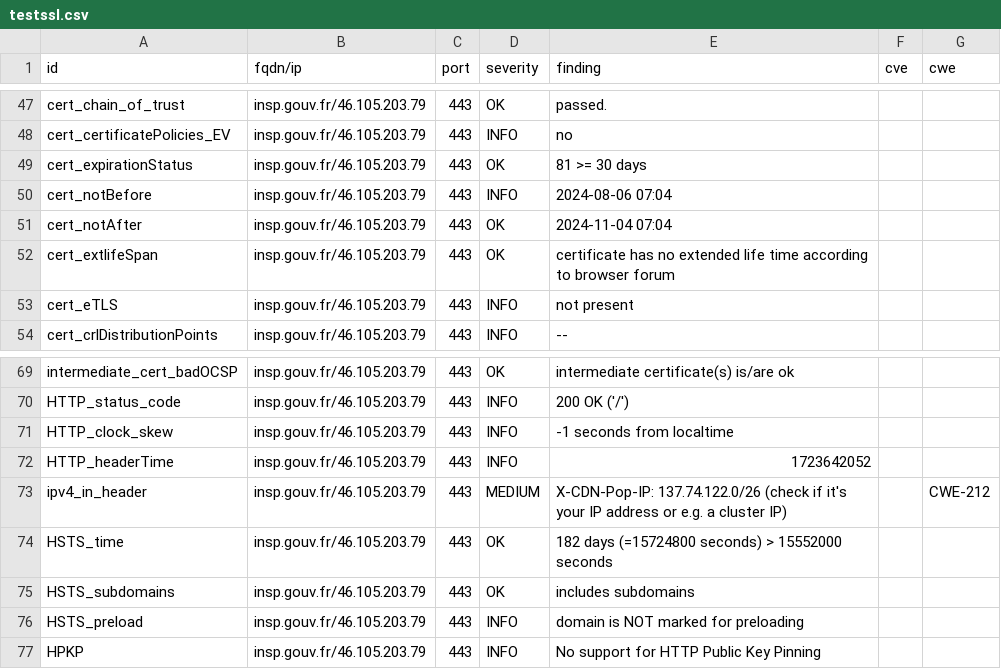
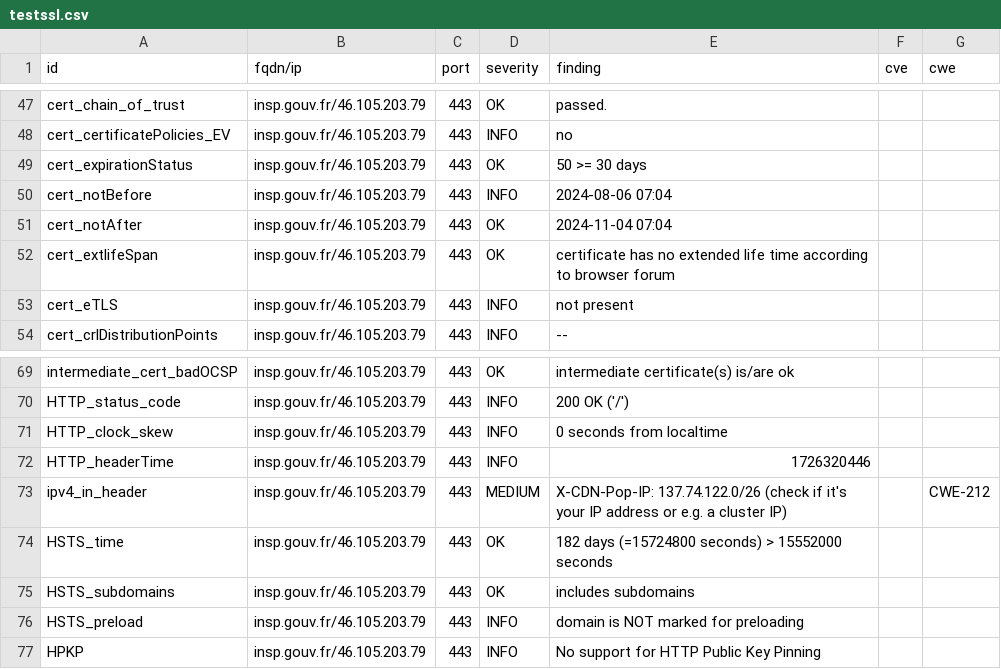
Before and after one commit to GKO-org/dashlordPrd10, a CSV file: results/aHR0cHM6Ly9pbnNwLmdvdXYuZnI=/testssl.csv, drawn as a sheet; only a part is shown, gaps mark what is left out.

```diff
--- a/results/aHR0cHM6Ly9pbnNwLmdvdXYuZnI=/testssl.csv
+++ b/results/aHR0cHM6Ly9pbnNwLmdvdXYuZnI=/testssl.csv
@@ -48,3 +48,3 @@
 "cert_certificatePolicies_EV","insp.gouv.fr/46.105.203.79","443","INFO","no","",""
-"cert_expirationStatus","insp.gouv.fr/46.105.203.79","443","OK","81 >= 30 days","",""
+"cert_expirationStatus","insp.gouv.fr/46.105.203.79","443","OK","50 >= 30 days","",""
 "cert_notBefore","insp.gouv.fr/46.105.203.79","443","INFO","2024-08-06 07:04","",""
@@ -70,4 +70,4 @@
 "HTTP_status_code","insp.gouv.fr/46.105.203.79","443","INFO","200 OK ('/')","",""
-"HTTP_clock_skew","insp.gouv.fr/46.105.203.79","443","INFO","-1 seconds from localtime","",""
-"HTTP_headerTime","insp.gouv.fr/46.105.203.79","443","INFO","1723642052","",""
+"HTTP_clock_skew","insp.gouv.fr/46.105.203.79","443","INFO","0 seconds from localtime","",""
+"HTTP_headerTime","insp.gouv.fr/46.105.203.79","443","INFO","1726320446","",""
 "ipv4_in_header","insp.gouv.fr/46.105.203.79","443","MEDIUM","X-CDN-Pop-IP: 137.74.122.0/26 (check if it's your IP address or e.g. a cluster IP)","","CWE-212"
```
Also changed, not shown: 9 other files.
